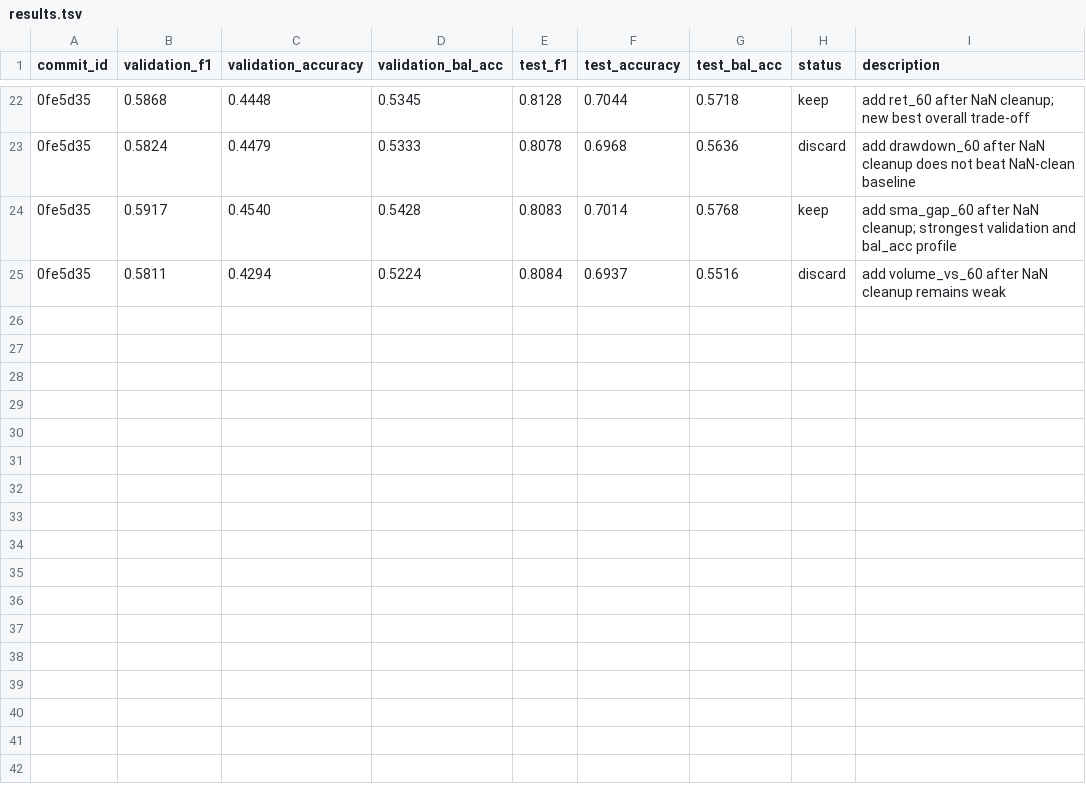
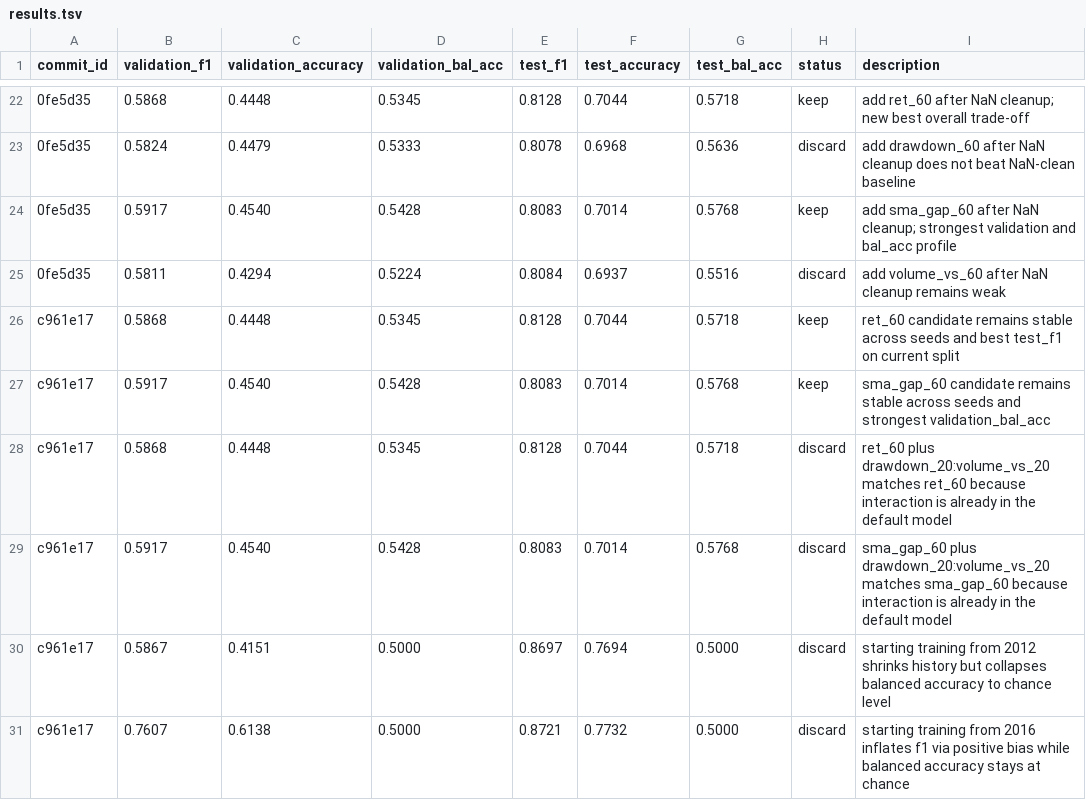
Before and after one commit to kaichieh/gld-swing-entry, a TSV file: results.tsv, drawn as a sheet; only a part is shown, gaps mark what is left out; the diff names each change by its address in the sheet, - before the commit and + after, or states it on an @@ line.

Commit message:
Run candidate validation and regime checks

```diff
--- a/results.tsv
+++ b/results.tsv
+row 26: c961e17 | 0.5868 | 0.4448 | 0.5345 | 0.8128 | 0.7044 | 0.5718 | keep | ret_60 candidate remains stable across seeds and best test_f1 on current split
+row 27: c961e17 | 0.5917 | 0.4540 | 0.5428 | 0.8083 | 0.7014 | 0.5768 | keep | sma_gap_60 candidate remains stable across seeds and strongest validation_bal_acc
+row 28: c961e17 | 0.5868 | 0.4448 | 0.5345 | 0.8128 | 0.7044 | 0.5718 | discard | ret_60 plus drawdown_20:volume_vs_20 matches ret_60 because interaction is already in the default model
+row 29: c961e17 | 0.5917 | 0.4540 | 0.5428 | 0.8083 | 0.7014 | 0.5768 | discard | sma_gap_60 plus drawdown_20:volume_vs_20 matches sma_gap_60 because interaction is already in the default model
+row 30: c961e17 | 0.5867 | 0.4151 | 0.5000 | 0.8697 | 0.7694 | 0.5000 | discard | starting training from 2012 shrinks history but collapses balanced accuracy to chance level
+row 31: c961e17 | 0.7607 | 0.6138 | 0.5000 | 0.8721 | 0.7732 | 0.5000 | discard | starting training from 2016 inflates f1 via positive bias while balanced accuracy stays at chance
```
Also changed, not shown: 1 other file.
